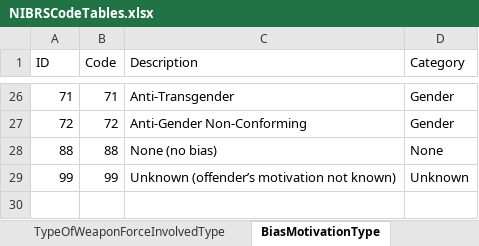
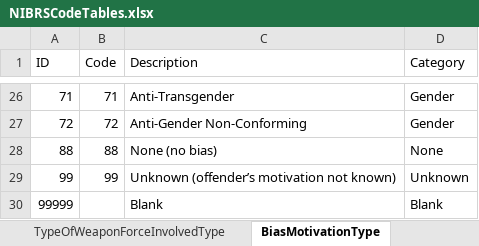
Before and after one commit to teisdbr/nibrs, an Excel workbook: tools/r-packages/nibrs/inst/raw/NIBRSCodeTables.xlsx, sheet BiasMotivationType, drawn as a sheet; only a part is shown, gaps mark what is left out; values as stored, in another font and other column widths than the file's, no borders; the diff names each change by its address in the sheet, - before the commit and + after, or states it on an @@ line.

Commit message:
Add an entry of (99999, " ", "Blank" ...) to each of the code tables to be able to handle null code values from the nibrs incident report.

```diff
--- a/tools/r-packages/nibrs/inst/raw/NIBRSCodeTables.xlsx (sheet BiasMotivationType)
+++ b/tools/r-packages/nibrs/inst/raw/NIBRSCodeTables.xlsx (sheet BiasMotivationType)
+row 30: 99999 |  | Blank | Blank
```
Also changed, not shown: sheet UCROffenseCodeType, sheet SexOfPersonType, sheet EthnicityOfPersonType, sheet ResidentStatusOfPersonType, sheet DispositionOfArresteeUnder18Typ, sheet MethodOfEntryType, 17 more sheets, 4 other files.
